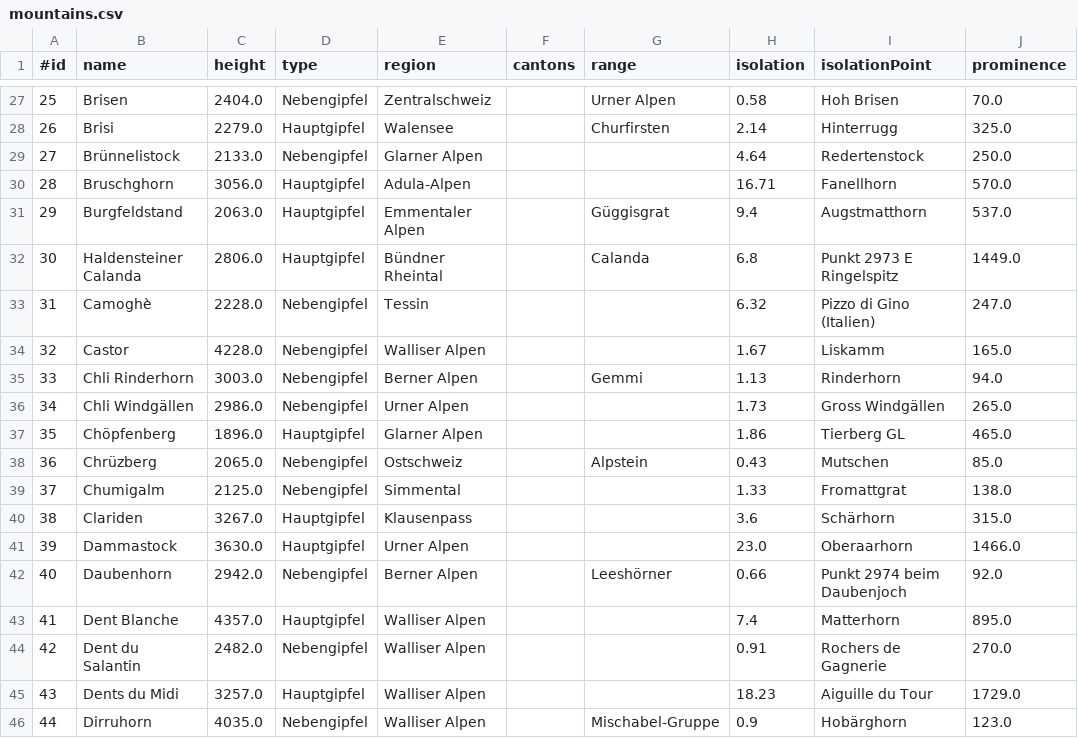
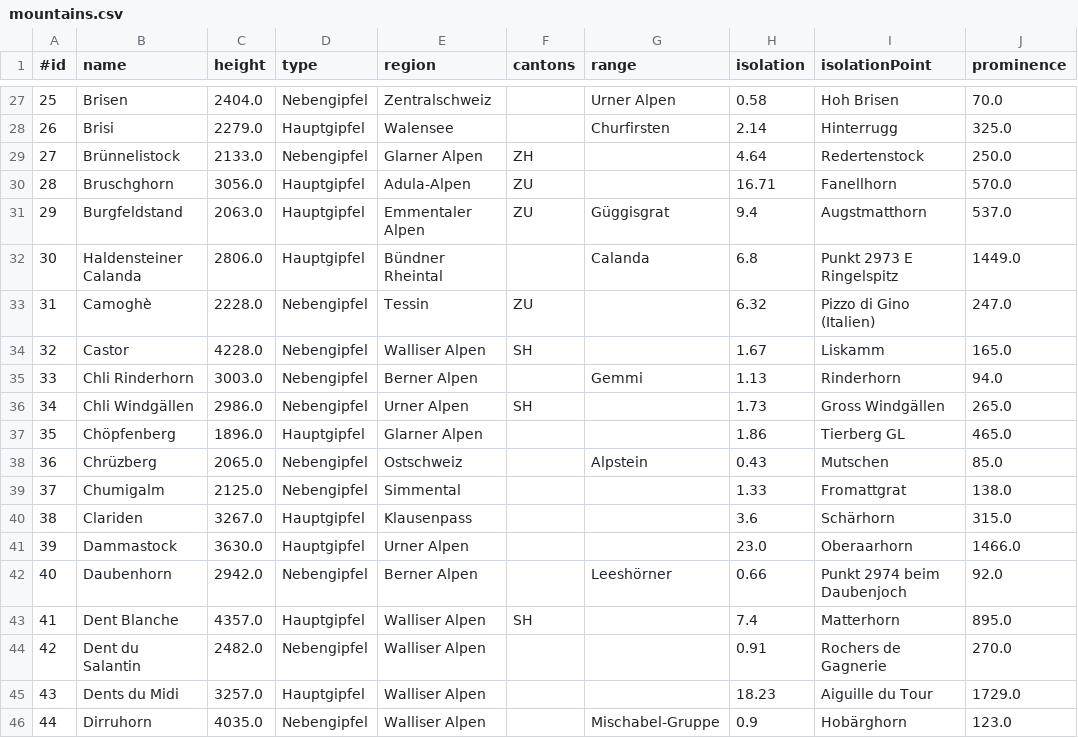
Before and after one commit to anhichang/SwissMountain, a CSV file: src/ch/fhnw/oop/mountains.csv, drawn as a sheet; only a part is shown, gaps mark what is left out; the diff covers the shown part only; the diff names each change by its address in the sheet, - before the commit and + after, or states it on an @@ line.

```diff
--- a/src/ch/fhnw/oop/mountains.csv
+++ b/src/ch/fhnw/oop/mountains.csv
-F29 (cantons): (empty)
+F29 (cantons): ZH
-F30:F31 (cantons): (empty)
+F30:F31 (cantons): ZU
-F33 (cantons): (empty)
+F33 (cantons): ZU
-F34 (cantons): (empty)
+F34 (cantons): SH
-F36 (cantons): (empty)
+F36 (cantons): SH
-F43 (cantons): (empty)
+F43 (cantons): SH
```
Also changed, not shown: 21 edited cells elsewhere in this file, 1 other file.
